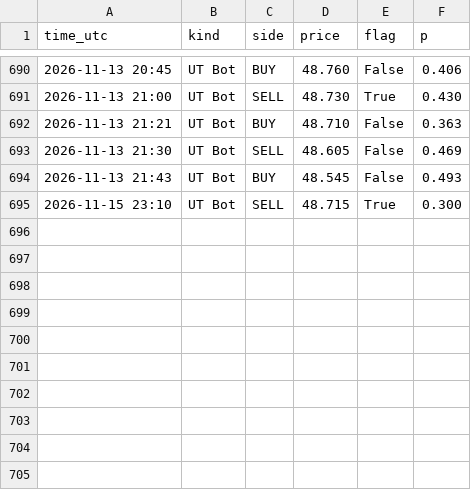
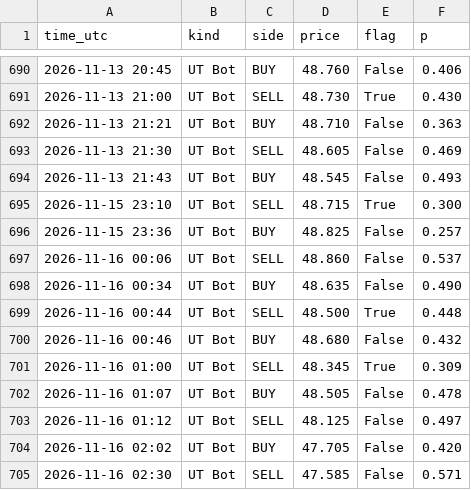
Before and after one commit to issakhader58-sketch/silver-bot, a CSV file: signals.csv, drawn as a sheet; only a part is shown, gaps mark what is left out; the diff names each change by its address in the sheet, - before the commit and + after, or states it on an @@ line.

```diff
--- a/signals.csv
+++ b/signals.csv
+row 696: 2026-11-15 23:36 | UT Bot | BUY | 48.825 | False | 0.257
+row 697: 2026-11-16 00:06 | UT Bot | SELL | 48.860 | False | 0.537
+row 698: 2026-11-16 00:34 | UT Bot | BUY | 48.635 | False | 0.490
+row 699: 2026-11-16 00:44 | UT Bot | SELL | 48.500 | True | 0.448
+row 700: 2026-11-16 00:46 | UT Bot | BUY | 48.680 | False | 0.432
+row 701: 2026-11-16 01:00 | UT Bot | SELL | 48.345 | True | 0.309
+row 702: 2026-11-16 01:07 | UT Bot | BUY | 48.505 | False | 0.478
+row 703: 2026-11-16 01:12 | UT Bot | SELL | 48.125 | False | 0.497
+row 704: 2026-11-16 02:02 | UT Bot | BUY | 47.705 | False | 0.420
+row 705: 2026-11-16 02:30 | UT Bot | SELL | 47.585 | False | 0.571
```
Also changed, not shown: 2 other files.
